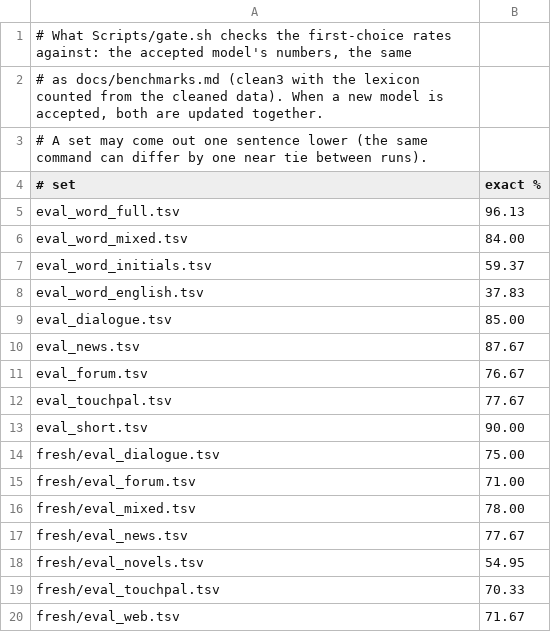
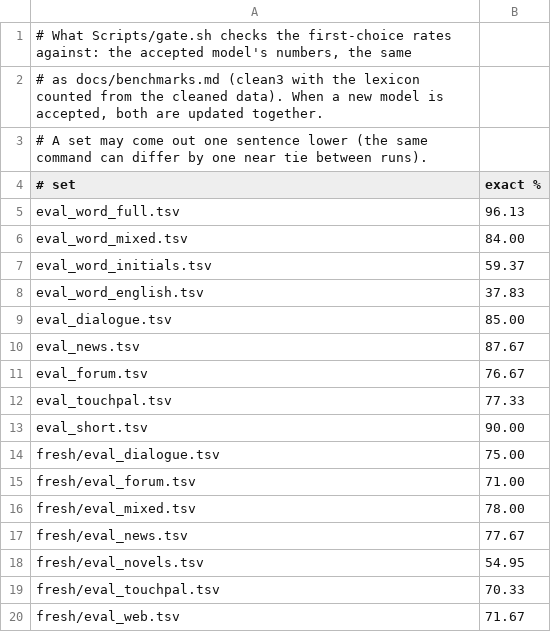
Before and after one commit to chats-is/typing, a TSV file: Scripts/gate_baseline.tsv, drawn as a sheet.

Commit message:
fix: lower the touchpal sentence baseline
Accept the CPU score of the touchpal sentence set. The neural engine scores one sentence higher on the same set.

```diff
--- a/Scripts/gate_baseline.tsv
+++ b/Scripts/gate_baseline.tsv
@@ -11,3 +11,3 @@ eval_news.tsv	87.67
 eval_forum.tsv	76.67
-eval_touchpal.tsv	77.67
+eval_touchpal.tsv	77.33
 eval_short.tsv	90.00
```
Also changed, not shown: 2 other files.
